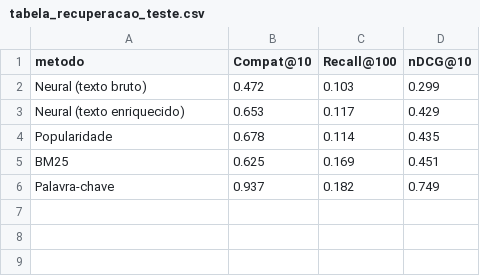
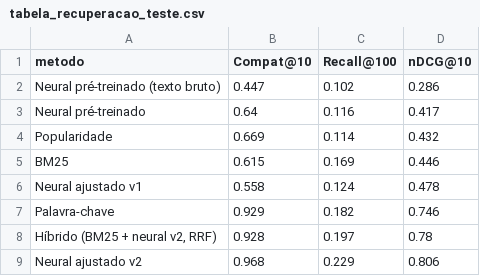
Before and after one commit to aleksoncastro/Topicos-Recomendacao-pc-part-dataset-main, a CSV file: resultados/tabela_recuperacao_teste.csv, drawn as a sheet.

```diff
--- a/resultados/tabela_recuperacao_teste.csv
+++ b/resultados/tabela_recuperacao_teste.csv
@@ -1,6 +1,9 @@
 metodo,Compat@10,Recall@100,nDCG@10
-Neural (texto bruto),0.472,0.103,0.299
-Neural (texto enriquecido),0.653,0.117,0.429
-Popularidade,0.678,0.114,0.435
-BM25,0.625,0.169,0.451
-Palavra-chave,0.937,0.182,0.749
+Neural pré-treinado (texto bruto),0.447,0.102,0.286
+Neural pré-treinado,0.64,0.116,0.417
+Popularidade,0.669,0.114,0.432
+BM25,0.615,0.169,0.446
+Neural ajustado v1,0.558,0.124,0.478
+Palavra-chave,0.929,0.182,0.746
+"Híbrido (BM25 + neural v2, RRF)",0.928,0.197,0.78
+Neural ajustado v2,0.968,0.229,0.806
```
Also changed, not shown: resultados/ndcg_por_categoria_teste.csv, resultados/tabela_lista_final_teste.csv, 45 other files.
